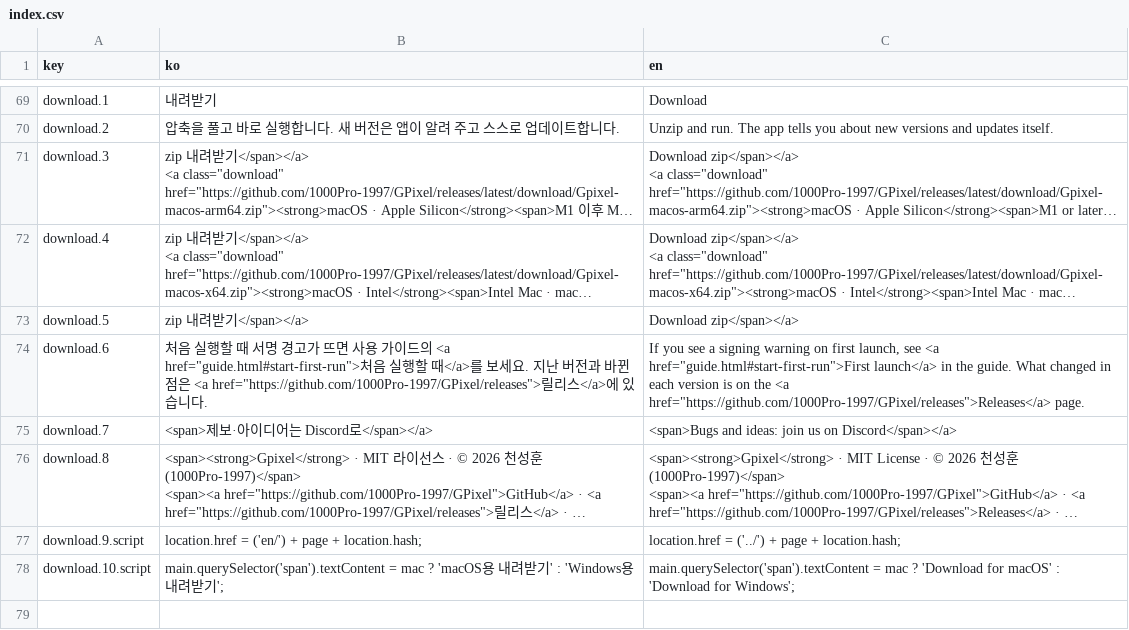
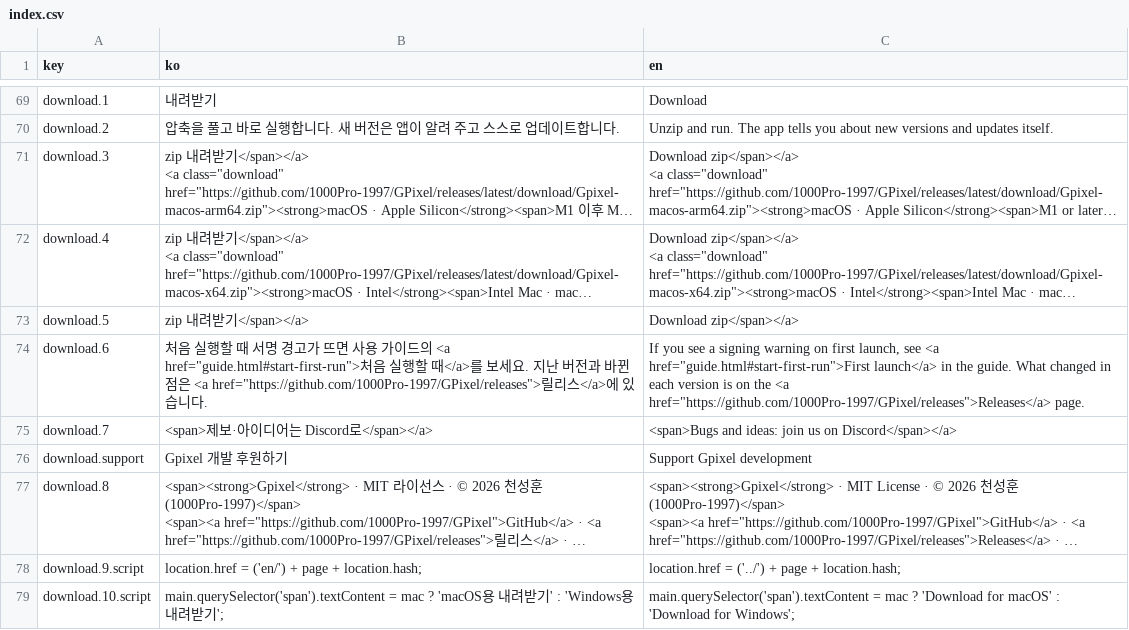
Before and after one commit to 1000Pro-1997/Chickxel, a CSV file: docs/i18n/index.csv, drawn as a sheet; only a part is shown, gaps mark what is left out; long unchanged cells end in …; the diff names each change by its address in the sheet, - before the commit and + after, or states it on an @@ line.

```diff
--- a/docs/i18n/index.csv
+++ b/docs/i18n/index.csv
+row 76: download.support | Gpixel 개발 후원하기 | Support Gpixel development
```
Also changed, not shown: docs/i18n/guide.csv, 13 other files.
